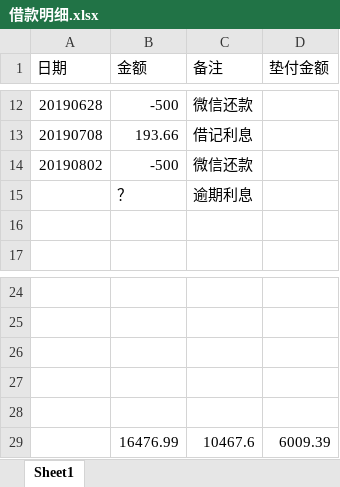
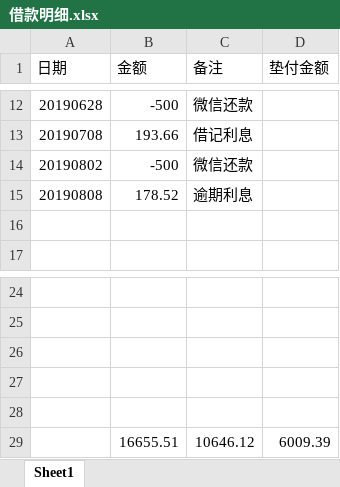
Before and after one commit to leitianjin/calc, an Excel workbook: 借款明细.xlsx, sheet Sheet1, drawn as a sheet; only a part is shown, gaps mark what is left out; values as stored, in another font and other column widths than the file's, no borders; charts and pictures not drawn; removed rows and columns are numbered as before the commit, all else as after; the diff names each change by its address in the sheet, - before the commit and + after, or states it on an @@ line.

```diff
--- a/借款明细.xlsx (sheet Sheet1)
+++ b/借款明细.xlsx (sheet Sheet1)
-row 15:  | ？ | 逾期利息
+row 15: 20190808 | 178.52 | 逾期利息
-row 29:  | 16476.99 | 10467.6 | 6009.39
+row 29:  | 16655.51 | 10646.12 | 6009.39
```
Also changed, not shown: a.xlsx.
